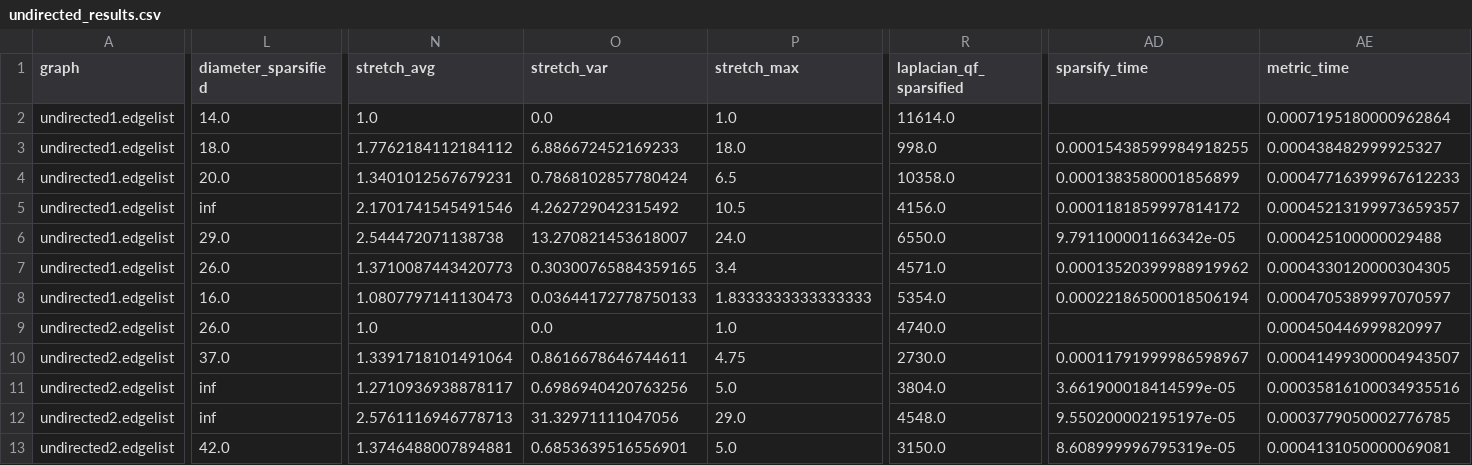
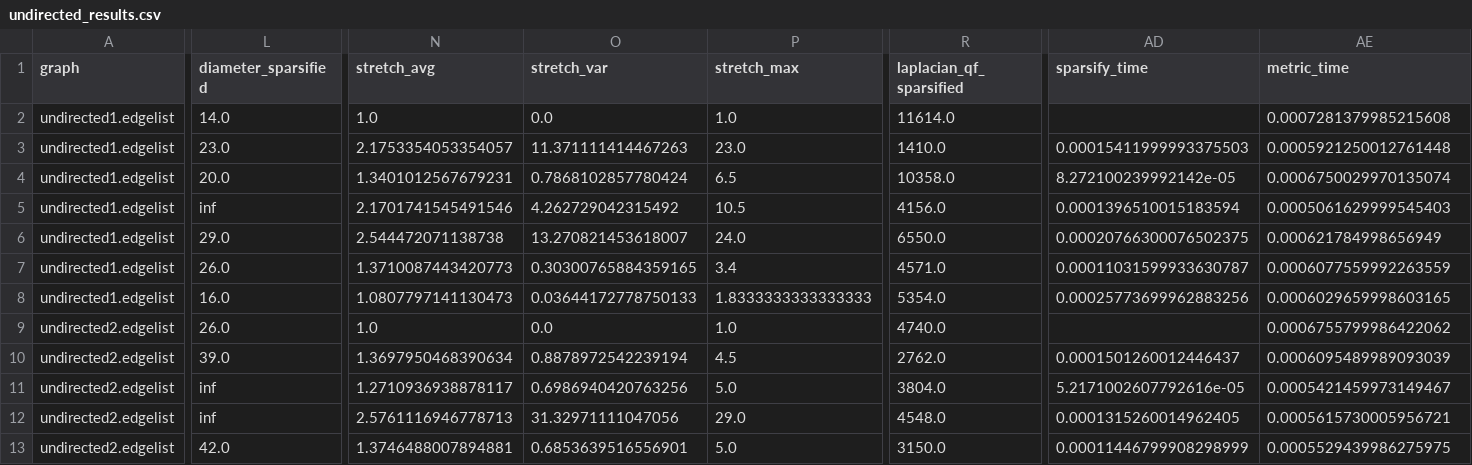
Before and after one commit to kolaowalska/graph-sparsification-in-shortest-paths, a CSV file: src/graph_pipeline/small_results/undirected_results.csv, drawn as a sheet; only a part is shown, gaps mark what is left out; the diff covers the shown part only; the diff names each change by its address in the sheet, - before the commit and + after, or states it on an @@ line.

```diff
--- a/src/graph_pipeline/small_results/undirected_results.csv
+++ b/src/graph_pipeline/small_results/undirected_results.csv
-AE2 (metric_time): 0.0007195180000962864
+AE2 (metric_time): 0.0007281379985215608
-L3 (diameter_sparsified): 18.0
+L3 (diameter_sparsified): 23.0
-N3 (stretch_avg): 1.7762184112184112
+N3 (stretch_avg): 2.1753354053354057
-O3 (stretch_var): 6.886672452169233
+O3 (stretch_var): 11.371111414467263
-P3 (stretch_max): 18.0
+P3 (stretch_max): 23.0
-R3 (laplacian_qf_sparsified): 998.0
+R3 (laplacian_qf_sparsified): 1410.0
-AD3 (sparsify_time): 0.00015438599984918255
+AD3 (sparsify_time): 0.00015411999993375503
-AE3 (metric_time): 0.000438482999925327
+AE3 (metric_time): 0.0005921250012761448
-AD4 (sparsify_time): 0.0001383580001856899
+AD4 (sparsify_time): 8.272100239992142e-05
-AE4 (metric_time): 0.00047716399967612233
+AE4 (metric_time): 0.0006750029970135074
-AD5 (sparsify_time): 0.0001181859997814172
+AD5 (sparsify_time): 0.0001396510015183594
-AE5 (metric_time): 0.00045213199973659357
+AE5 (metric_time): 0.0005061629999545403
-AD6 (sparsify_time): 9.791100001166342e-05
+AD6 (sparsify_time): 0.00020766300076502375
-AE6 (metric_time): 0.000425100000029488
+AE6 (metric_time): 0.000621784998656949
-AD7 (sparsify_time): 0.00013520399988919962
+AD7 (sparsify_time): 0.00011031599933630787
-AE7 (metric_time): 0.0004330120000304305
+AE7 (metric_time): 0.0006077559992263559
-AD8 (sparsify_time): 0.00022186500018506194
+AD8 (sparsify_time): 0.00025773699962883256
-AE8 (metric_time): 0.0004705389997070597
+AE8 (metric_time): 0.0006029659998603165
-AE9 (metric_time): 0.000450446999820997
+AE9 (metric_time): 0.0006755799986422062
-L10 (diameter_sparsified): 37.0
+L10 (diameter_sparsified): 39.0
-N10 (stretch_avg): 1.3391718101491064
+N10 (stretch_avg): 1.3697950468390634
-O10 (stretch_var): 0.8616678646744611
+O10 (stretch_var): 0.8878972542239194
-P10 (stretch_max): 4.75
+P10 (stretch_max): 4.5
-R10 (laplacian_qf_sparsified): 2730.0
+R10 (laplacian_qf_sparsified): 2762.0
-AD10 (sparsify_time): 0.00011791999986598967
+AD10 (sparsify_time): 0.0001501260012446437
-AE10 (metric_time): 0.00041499300004943507
+AE10 (metric_time): 0.0006095489989093039
-AD11 (sparsify_time): 3.661900018414599e-05
+AD11 (sparsify_time): 5.2171002607792616e-05
-AE11 (metric_time): 0.00035816100034935516
+AE11 (metric_time): 0.0005421459973149467
-AD12 (sparsify_time): 9.550200002195197e-05
+AD12 (sparsify_time): 0.0001315260014962405
-AE12 (metric_time): 0.0003779050002776785
+AE12 (metric_time): 0.0005615730005956721
-AD13 (sparsify_time): 8.608999996795319e-05
+AD13 (sparsify_time): 0.00011446799908298999
-AE13 (metric_time): 0.0004131050000069081
+AE13 (metric_time): 0.0005529439986275975
```
Also changed, not shown: 133 edited cells elsewhere in this file, src/graph_pipeline/small_results/bipartite_results.csv, src/graph_pipeline/small_results/directed_results.csv, 24 other files.
